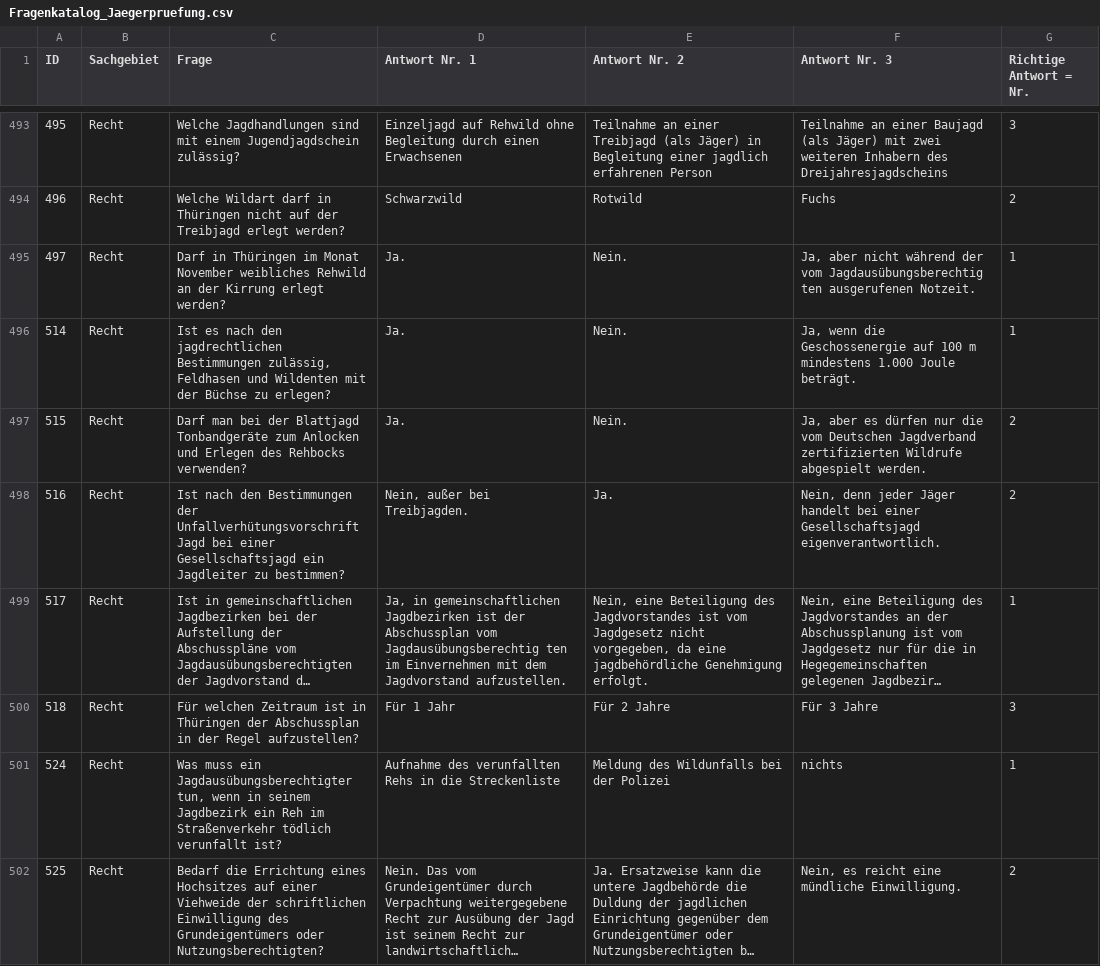
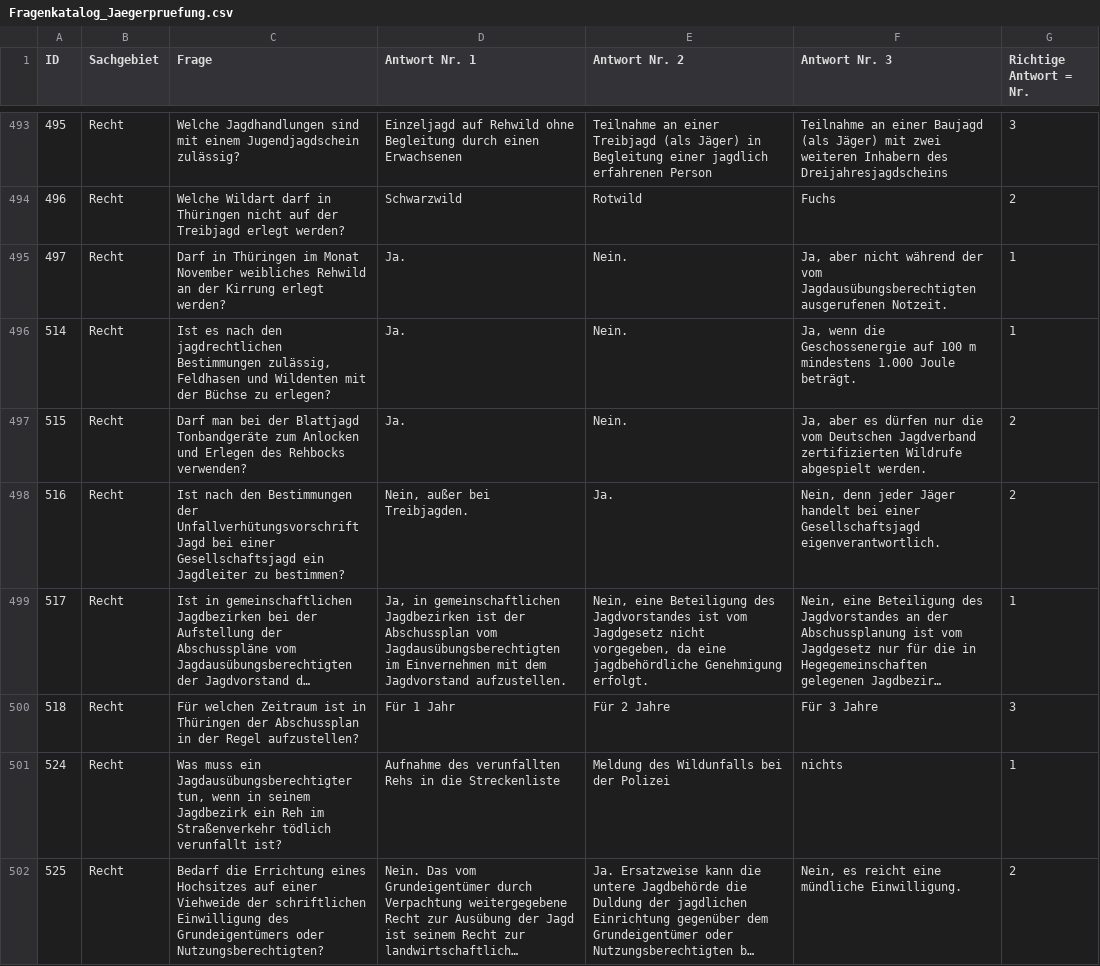
Before and after one commit to LinusWolkersdorfer/SchriftlichePruefung, a CSV file: Fragenkatalog_Jaegerpruefung.csv, drawn as a sheet; only a part is shown, gaps mark what is left out; long unchanged cells end in …; the diff covers the shown part only; the diff names each change by its address in the sheet, - before the commit and + after, or states it on an @@ line.

```diff
--- a/Fragenkatalog_Jaegerpruefung.csv
+++ b/Fragenkatalog_Jaegerpruefung.csv
-F495 (Antwort Nr. 3): …der vom Jagdausübungsberechtig ten ausgerufenen Notzeit.
+F495 (Antwort Nr. 3): …der vom Jagdausübungsberechtigten ausgerufenen Notzeit.
-D499 (Antwort Nr. 1): …Abschussplan vom Jagdausübungsberechtig ten im Einvernehmen…
+D499 (Antwort Nr. 1): …Abschussplan vom Jagdausübungsberechtigten im Einvernehmen…
```
Also changed, not shown: 21 edited cells elsewhere in this file, 3 other files.
